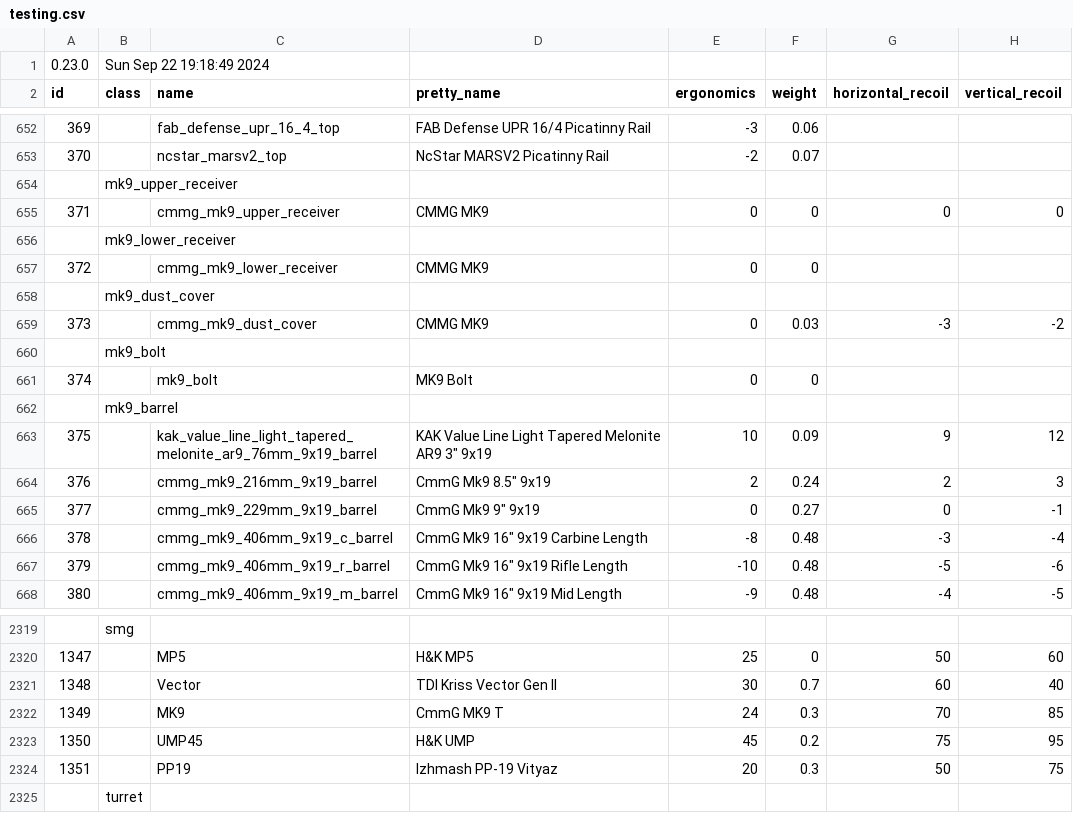
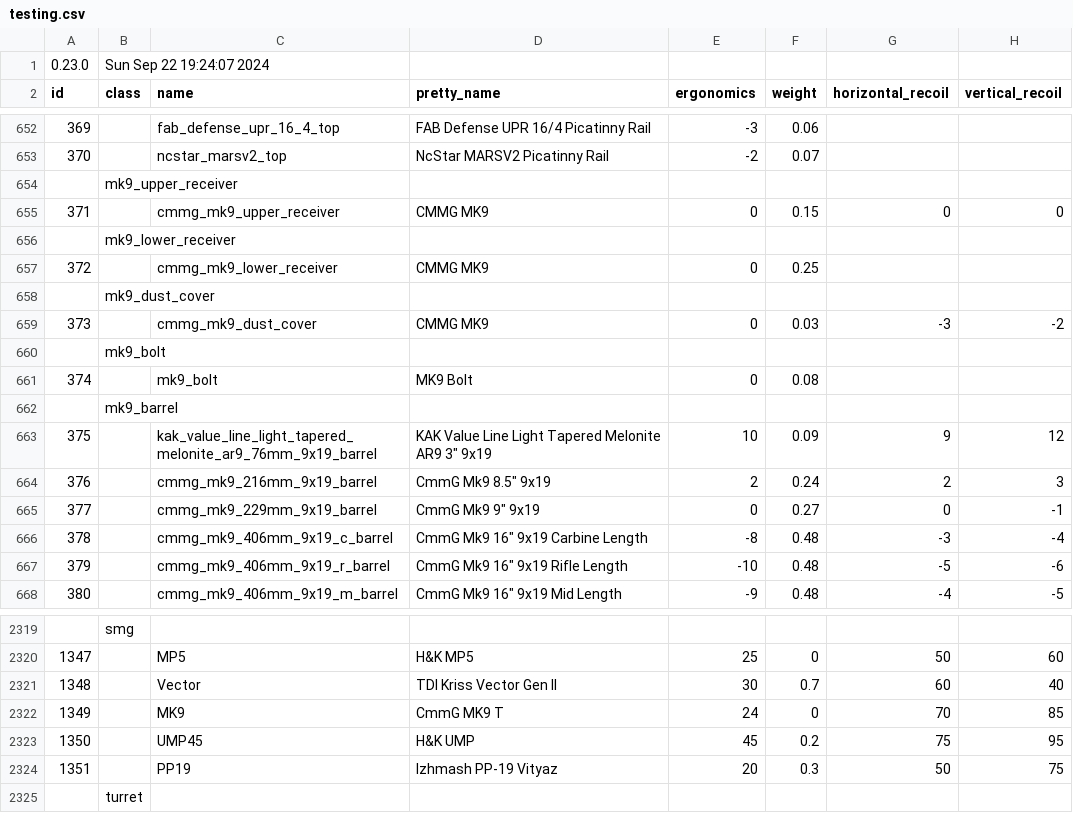
Before and after one commit to refact0r/deadline-balancing, a CSV file: testing.csv, drawn as a sheet; only a part is shown, gaps mark what is left out; the diff names each change by its address in the sheet, - before the commit and + after, or states it on an @@ line.

```diff
--- a/testing.csv
+++ b/testing.csv
-B1 (class): Sun Sep 22 19:18:49 2024
+B1 (class): Sun Sep 22 19:24:07 2024
-F655 (weight): 0
+F655 (weight): 0.15
-F657 (weight): 0
+F657 (weight): 0.25
-F661 (weight): 0
+F661 (weight): 0.08
-F2322 (weight): 0.3
+F2322 (weight): 0
```
Also changed, not shown: balancing.csv.
